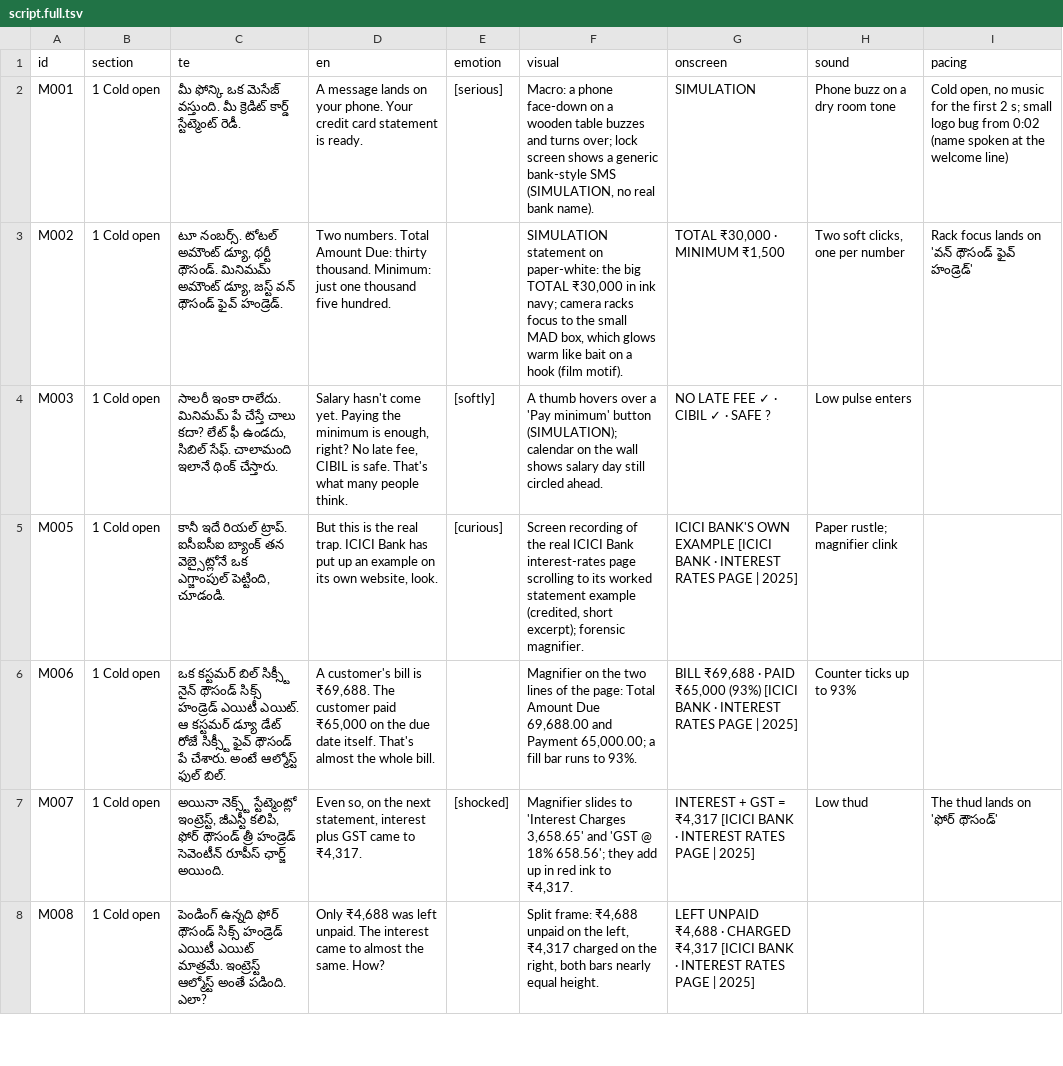
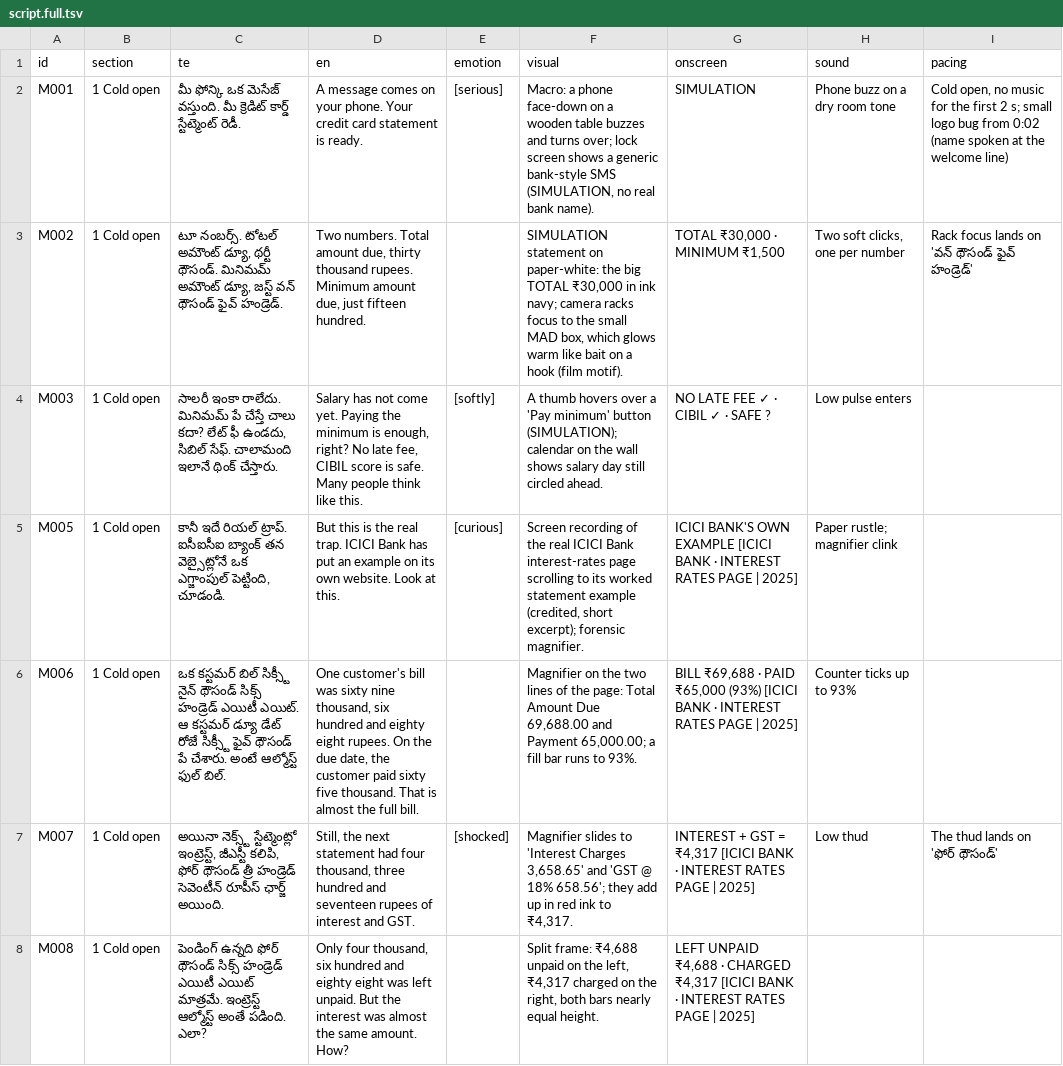
Before and after one commit to mkmk749278/Creator, a TSV file: projects/minimum-due/script.full.tsv, drawn as a sheet; only a part is shown; the diff covers the shown part only; the diff names each change by its address in the sheet, - before the commit and + after, or states it on an @@ line.

```diff
--- a/projects/minimum-due/script.full.tsv
+++ b/projects/minimum-due/script.full.tsv
-D2 (en): A message lands on your…
+D2 (en): A message comes on your…
-D3 (en): …numbers. Total Amount Due: thirty thousand. Minimum: just one thousand five hundred.
+D3 (en): …numbers. Total amount due, thirty thousand rupees. Minimum amount due, just fifteen hundred.
-D4 (en): Salary hasn't come yet. Paying the minimum is enough, right? No late fee, CIBIL is safe. That's what many people think.
+D4 (en): Salary has not come yet. Paying the minimum is enough, right? No late fee, CIBIL score is safe. Many people think like this.
-D5 (en): …has put up an example on its own website, look.
+D5 (en): …has put an example on its own website. Look at this.
-D6 (en): A customer's bill is ₹69,688. The customer paid ₹65,000 on the due date itself. That's almost the whole bill.
+D6 (en): One customer's bill was sixty nine thousand, six hundred and eighty eight rupees. On the due date, the customer paid sixty five thousand. That is almost the full bill.
-D7 (en): Even so, on the next statement, interest plus GST came to ₹4,317.
+D7 (en): Still, the next statement had four thousand, three hundred and seventeen rupees of interest and GST.
-D8 (en): Only ₹4,688 was left unpaid. The interest came to almost the same. How?
+D8 (en): Only four thousand, six hundred and eighty eight was left unpaid. But the interest was almost the same amount. How?
```
Also changed, not shown: 56 edited cells elsewhere in this file, projects/minimum-due/script.tsv, 8 other files.
